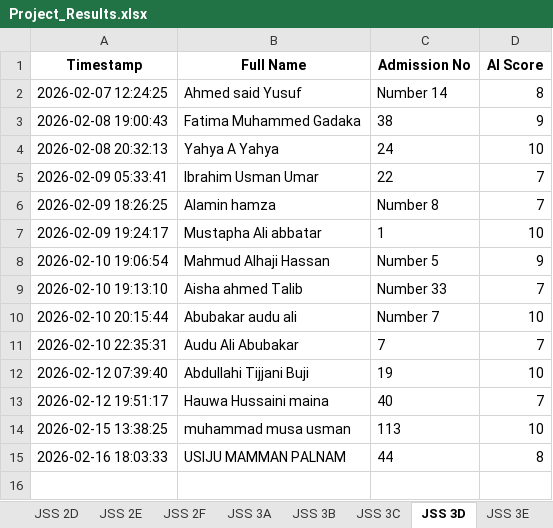
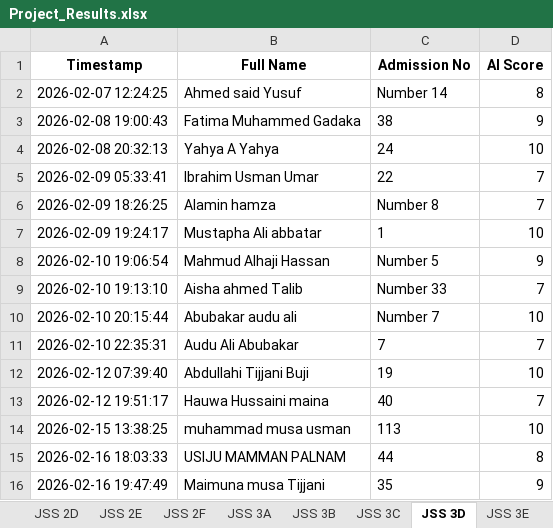
Before and after one commit to kobicdroid/ProjectSubmit, an Excel workbook: Project_Results.xlsx, sheet JSS 3D, drawn as a sheet; values as stored, in another font and other column widths than the file's, no borders; the diff names each change by its address in the sheet, - before the commit and + after, or states it on an @@ line.

```diff
--- a/Project_Results.xlsx (sheet JSS 3D)
+++ b/Project_Results.xlsx (sheet JSS 3D)
+row 16: 2026-02-16 19:47:49 | Maimuna musa Tijjani | 35 | 9
```
Also changed, not shown: 2 other files.
